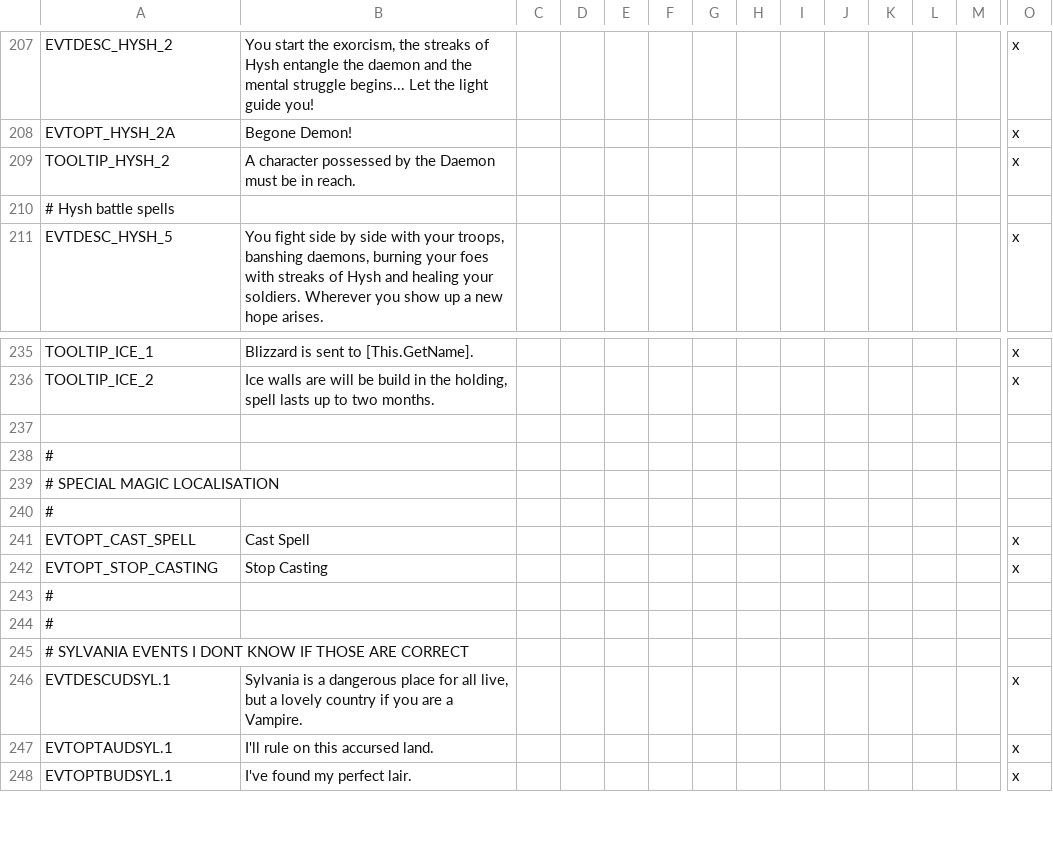
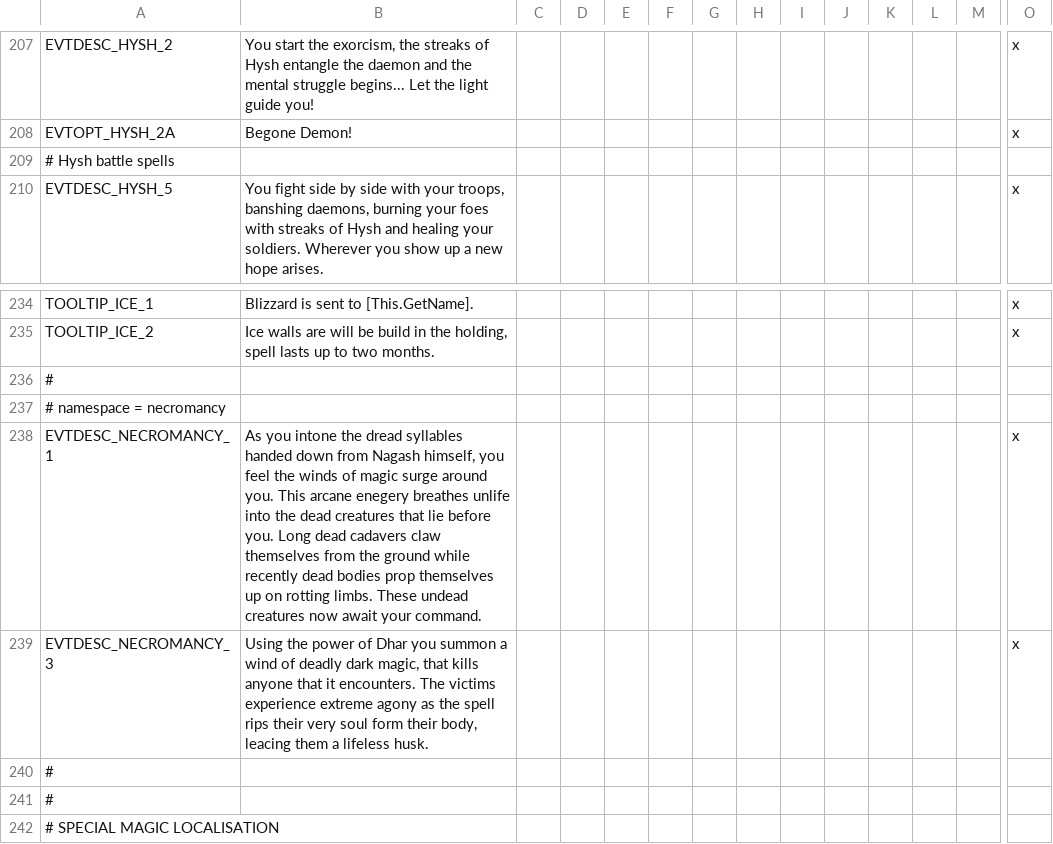
Before and after one commit to Arsakes/geheimnisnacht, a CSV file: localisation/events.csv, drawn as a sheet; only a part is shown, gaps mark what is left out; the shorter side is filled out with more unchanged rows; removed rows and columns are numbered as before the commit, all else as after; rows hold the shown columns only; the diff names each change by its address in the sheet, - before the commit and + after, or states it on an @@ line.

Commit message:
Validator fixes, added ai code to strategic(decision) spells, added interface icon.

```diff
--- a/localisation/events.csv
+++ b/localisation/events.csv
-row 209: TOOLTIP_HYSH_2 | A character possessed by the Daemon must be in reach. |  |  |  |  |  |  |  |  |  |  |  | x
-A236: (empty)
+A236: #
+row 237: # namespace = necromancy
+row 238: EVTDESC_NECROMANCY_1 | As you intone the dread syllables handed down from Nagash himself, you feel the winds of magic surge around you. This arcane enegery breathes unlife into the dead creatures that lie before you. Long dead cadavers claw themselves from the ground while recently dead bodies prop themselves up on rotting limbs. These undead creatures now await your command. |  |  |  |  |  |  |  |  |  |  |  | x
+row 239: EVTDESC_NECROMANCY_3 | Using the power of Dhar you summon a wind of deadly dark magic, that kills anyone that it encounters. The victims experience extreme agony as the spell rips their very soul form their body, leacing them a lifeless husk. |  |  |  |  |  |  |  |  |  |  |  | x
+row 240: #
```
Also changed, not shown: localisation/common.csv, localisation/decisions.csv, 29 other files.
